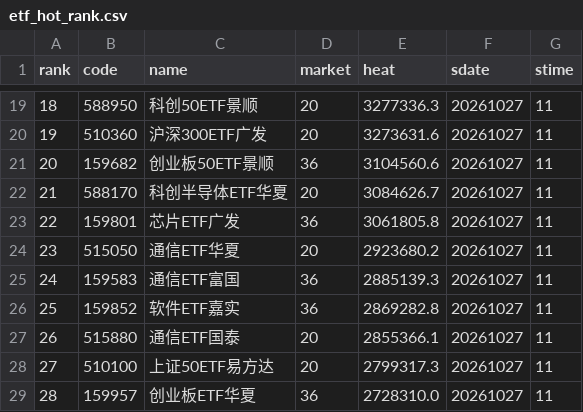
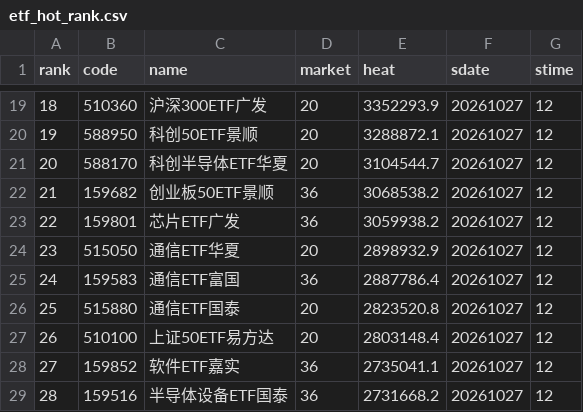
Before and after one commit to zihengniu9/etf-rotation-desk, a CSV file: outputs/etf_hot_rank.csv, drawn as a sheet; only a part is shown, gaps mark what is left out; the diff covers the shown part only.

```diff
--- a/outputs/etf_hot_rank.csv
+++ b/outputs/etf_hot_rank.csv
@@ -19,11 +19,11 @@
-18,588950,科创50ETF景顺,20,3277336.3,20261027,11
-19,510360,沪深300ETF广发,20,3273631.6,20261027,11
-20,159682,创业板50ETF景顺,36,3104560.6,20261027,11
-21,588170,科创半导体ETF华夏,20,3084626.7,20261027,11
-22,159801,芯片ETF广发,36,3061805.8,20261027,11
-23,515050,通信ETF华夏,20,2923680.2,20261027,11
-24,159583,通信ETF富国,36,2885139.3,20261027,11
-25,159852,软件ETF嘉实,36,2869282.8,20261027,11
-26,515880,通信ETF国泰,20,2855366.1,20261027,11
-27,510100,上证50ETF易方达,20,2799317.3,20261027,11
-28,159957,创业板ETF华夏,36,2728310.0,20261027,11
+18,510360,沪深300ETF广发,20,3352293.9,20261027,12
+19,588950,科创50ETF景顺,20,3288872.1,20261027,12
+20,588170,科创半导体ETF华夏,20,3104544.7,20261027,12
+21,159682,创业板50ETF景顺,36,3068538.2,20261027,12
+22,159801,芯片ETF广发,36,3059938.2,20261027,12
+23,515050,通信ETF华夏,20,2898932.9,20261027,12
+24,159583,通信ETF富国,36,2887786.4,20261027,12
+25,515880,通信ETF国泰,20,2823520.8,20261027,12
+26,510100,上证50ETF易方达,20,2803148.4,20261027,12
+27,159852,软件ETF嘉实,36,2735041.1,20261027,12
+28,159516,半导体设备ETF国泰,36,2731668.2,20261027,12
```
Also changed, not shown: 54 edited cells elsewhere in this file, outputs/etf_rotation_pick.csv, outputs/etf_rotation_rank.csv, 14 other files.
